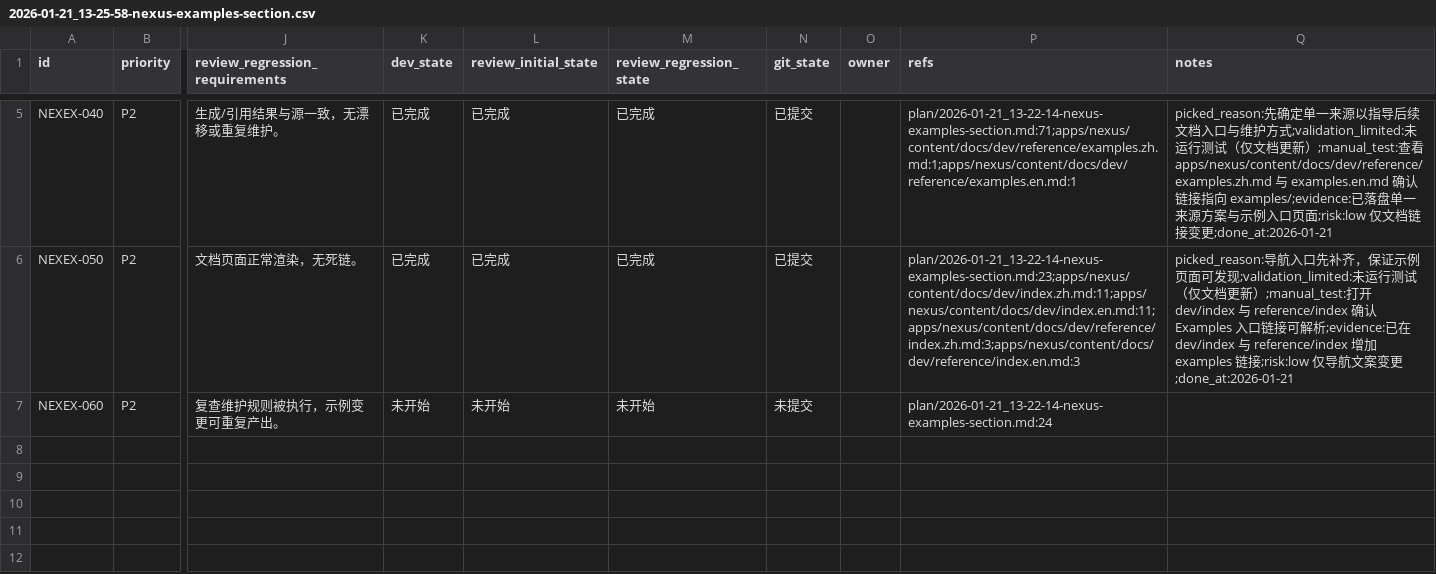
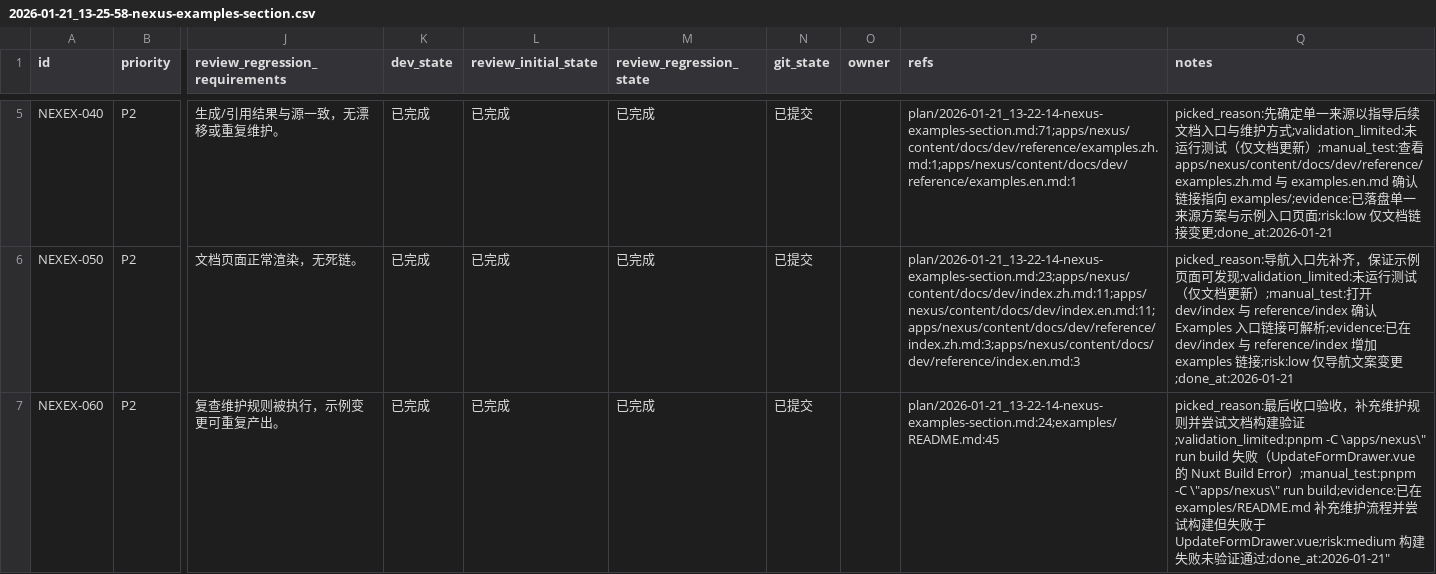
Before and after one commit to talex-touch/tuff, a CSV file: issues/2026-01-21_13-25-58-nexus-examples-section.csv, drawn as a sheet; only a part is shown, gaps mark what is left out; the diff names each change by its address in the sheet, - before the commit and + after, or states it on an @@ line.

Commit message:
docs(nexus): [NEXEX-060] add maintenance rules

```diff
--- a/issues/2026-01-21_13-25-58-nexus-examples-section.csv
+++ b/issues/2026-01-21_13-25-58-nexus-examples-section.csv
-K7 (dev_state): 未开始
+K7 (dev_state): 已完成
-L7 (review_initial_state): 未开始
+L7 (review_initial_state): 已完成
-M7 (review_regression_state): 未开始
+M7 (review_regression_state): 已完成
-N7 (git_state): 未提交
+N7 (git_state): 已提交
-P7 (refs): plan/2026-01-21_13-22-14-nexus-examples-section.md:24
+P7 (refs): plan/2026-01-21_13-22-14-nexus-examples-section.md:24;examples/README.md:45
-Q7 (notes): (empty)
+Q7 (notes): picked_reason:最后收口验收，补充维护规则并尝试文档构建验证;validation_limited:pnpm -C \apps/nexus\" run build 失败（UpdateFormDrawer.vue 的 Nuxt Build Error）;manual_test:pnpm -C \"apps/nexus\" run build;evidence:已在 examples/README.md 补充维护流程并尝试构建但失败于 UpdateFormDrawer.vue;risk:medium 构建失败未验证通过;done_at:2026-01-21"
```
Also changed, not shown: 1 other file.
